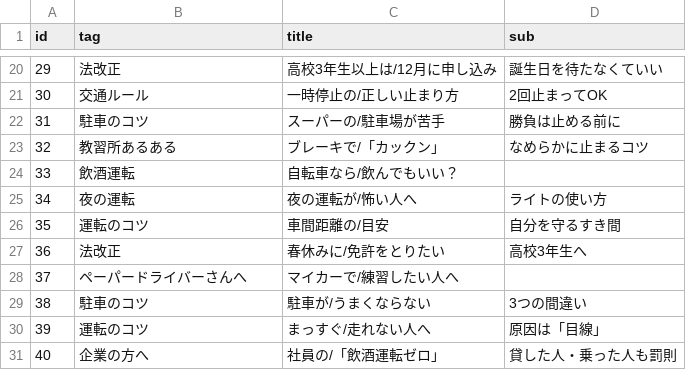
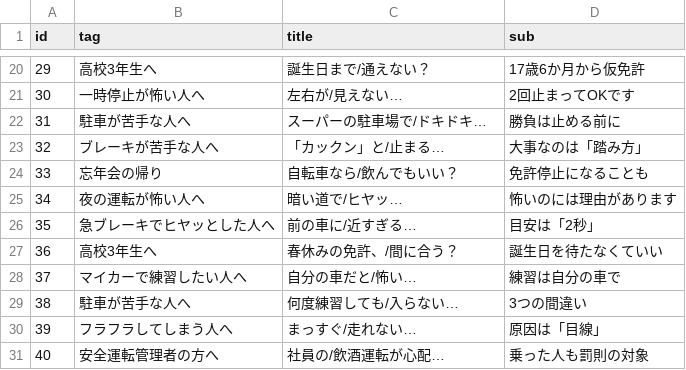
Before and after one commit to tystage0609-takatomi/threads-auto, a CSV file: reel_titles.csv, drawn as a sheet; only a part is shown, gaps mark what is left out; the diff covers the shown part only.

```diff
--- a/reel_titles.csv
+++ b/reel_titles.csv
@@ -20,12 +20,12 @@
-29,法改正,高校3年生以上は/12月に申し込み,誕生日を待たなくていい
-30,交通ルール,一時停止の/正しい止まり方,2回止まってOK
-31,駐車のコツ,スーパーの/駐車場が苦手,勝負は止める前に
-32,教習所あるある,ブレーキで/「カックン」,なめらかに止まるコツ
-33,飲酒運転,自転車なら/飲んでもいい？,
-34,夜の運転,夜の運転が/怖い人へ,ライトの使い方
-35,運転のコツ,車間距離の/目安,自分を守るすき間
-36,法改正,春休みに/免許をとりたい,高校3年生へ
-37,ペーパードライバーさんへ,マイカーで/練習したい人へ,
-38,駐車のコツ,駐車が/うまくならない,3つの間違い
-39,運転のコツ,まっすぐ/走れない人へ,原因は「目線」
-40,企業の方へ,社員の/「飲酒運転ゼロ」,貸した人・乗った人も罰則
+29,高校3年生へ,誕生日まで/通えない？,17歳6か月から仮免許
+30,一時停止が怖い人へ,左右が/見えない…,2回止まってOKです
+31,駐車が苦手な人へ,スーパーの駐車場で/ドキドキ…,勝負は止める前に
+32,ブレーキが苦手な人へ,「カックン」と/止まる…,大事なのは「踏み方」
+33,忘年会の帰り,自転車なら/飲んでもいい？,免許停止になることも
+34,夜の運転が怖い人へ,暗い道で/ヒヤッ…,怖いのには理由があります
+35,急ブレーキでヒヤッとした人へ,前の車に/近すぎる…,目安は「2秒」
+36,高校3年生へ,春休みの免許、/間に合う？,誕生日を待たなくていい
+37,マイカーで練習したい人へ,自分の車だと/怖い…,練習は自分の車で
+38,駐車が苦手な人へ,何度練習しても/入らない…,3つの間違い
+39,フラフラしてしまう人へ,まっすぐ/走れない…,原因は「目線」
+40,安全運転管理者の方へ,社員の/飲酒運転が心配…,乗った人も罰則の対象
```
Also changed, not shown: 92 edited cells elsewhere in this file, 2 other files.
